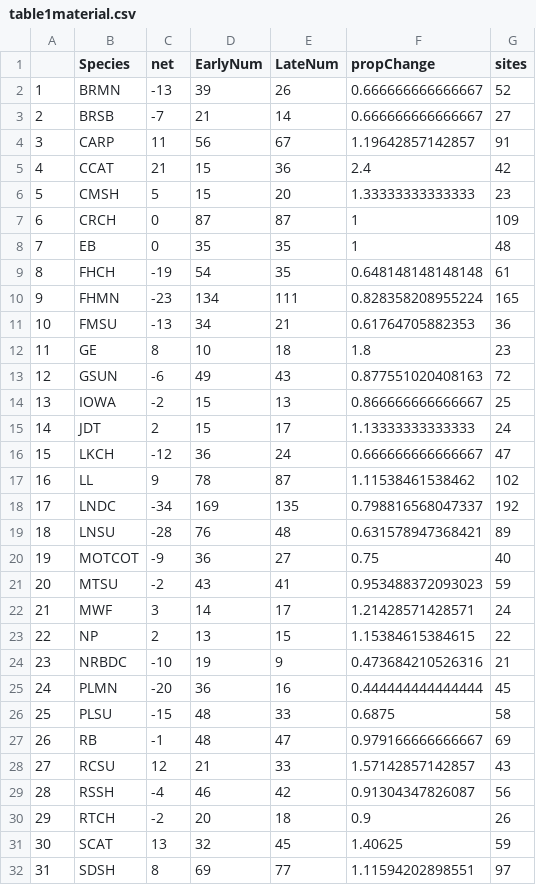
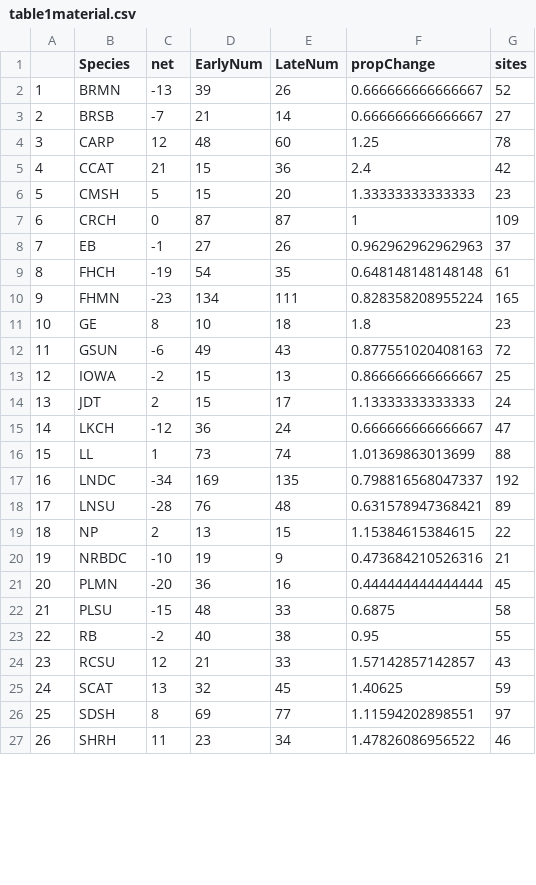
Before and after one commit to niallgclancy/persistence, a CSV file: persist/table1material.csv, drawn as a sheet; only a part is shown; the shorter side is filled out with more unchanged rows; removed rows and columns are numbered as before the commit, all else as after; the diff covers the shown part only; the diff names each change by its address in the sheet, - before the commit and + after, or states it on an @@ line.

```diff
--- a/persist/table1material.csv
+++ b/persist/table1material.csv
-C4 (net): 11
+C4 (net): 12
-D4 (EarlyNum): 56
+D4 (EarlyNum): 48
-E4 (LateNum): 67
+E4 (LateNum): 60
-F4 (propChange): 1.19642857142857
+F4 (propChange): 1.25
-G4 (sites): 91
+G4 (sites): 78
-C8 (net): 0
+C8 (net): -1
-D8 (EarlyNum): 35
+D8 (EarlyNum): 27
-E8 (LateNum): 35
+E8 (LateNum): 26
-F8 (propChange): 1
+F8 (propChange): 0.962962962962963
-G8 (sites): 48
+G8 (sites): 37
-row 11: 10 | FMSU | -13 | 34 | 21 | 0.61764705882353 | 36
@@ column A renumbered from row 11 down @@
-C16 (net): 9
+C16 (net): 1
-D16 (EarlyNum): 78
+D16 (EarlyNum): 73
-E16 (LateNum): 87
+E16 (LateNum): 74
-F16 (propChange): 1.11538461538462
+F16 (propChange): 1.01369863013699
-G16 (sites): 102
+G16 (sites): 88
-row 20: 19 | MOTCOT | -9 | 36 | 27 | 0.75 | 40
-row 21: 20 | MTSU | -2 | 43 | 41 | 0.953488372093023 | 59
-row 22: 21 | MWF | 3 | 14 | 17 | 1.21428571428571 | 24
-C23 (net): -1
+C23 (net): -2
-D23 (EarlyNum): 48
+D23 (EarlyNum): 40
-E23 (LateNum): 47
+E23 (LateNum): 38
-F23 (propChange): 0.979166666666667
+F23 (propChange): 0.95
-G23 (sites): 69
+G23 (sites): 55
-row 29: 28 | RSSH | -4 | 46 | 42 | 0.91304347826087 | 56
-row 30: 29 | RTCH | -2 | 20 | 18 | 0.9 | 26
```
Also changed, not shown: 1 removed row and 5 edited cells elsewhere in this file, persist/table1materialWITHconfidence.csv, 13 other files.
